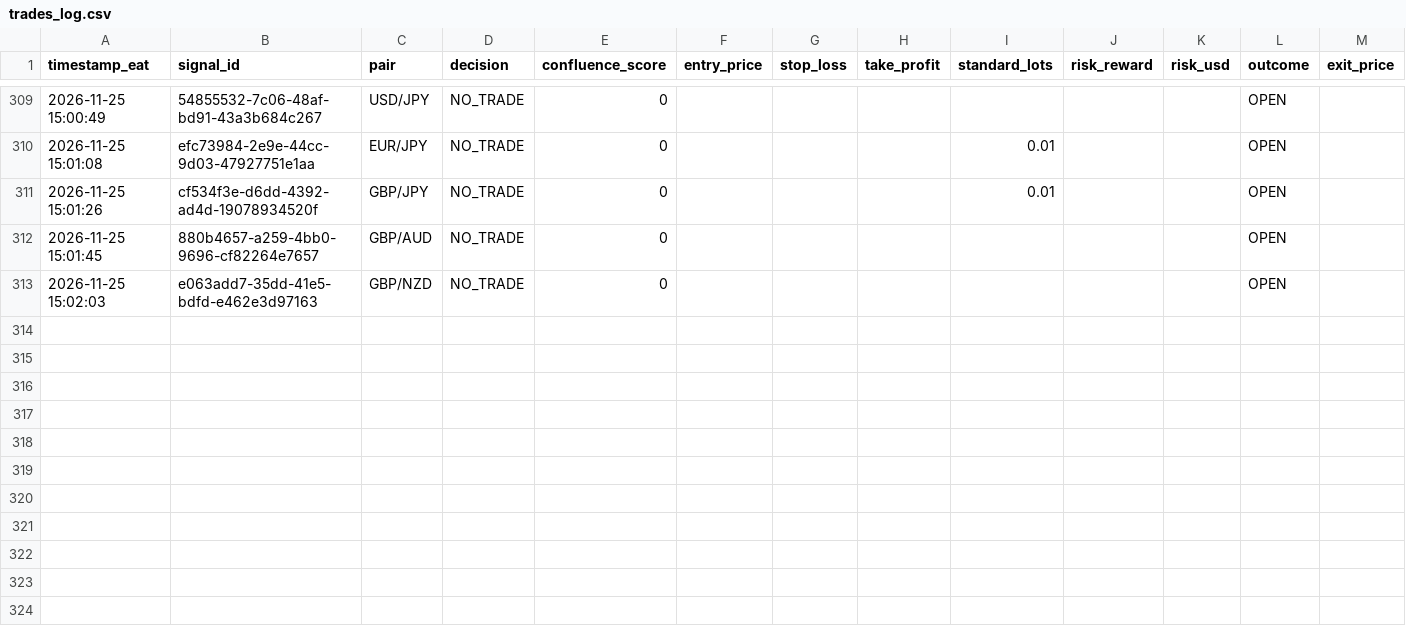
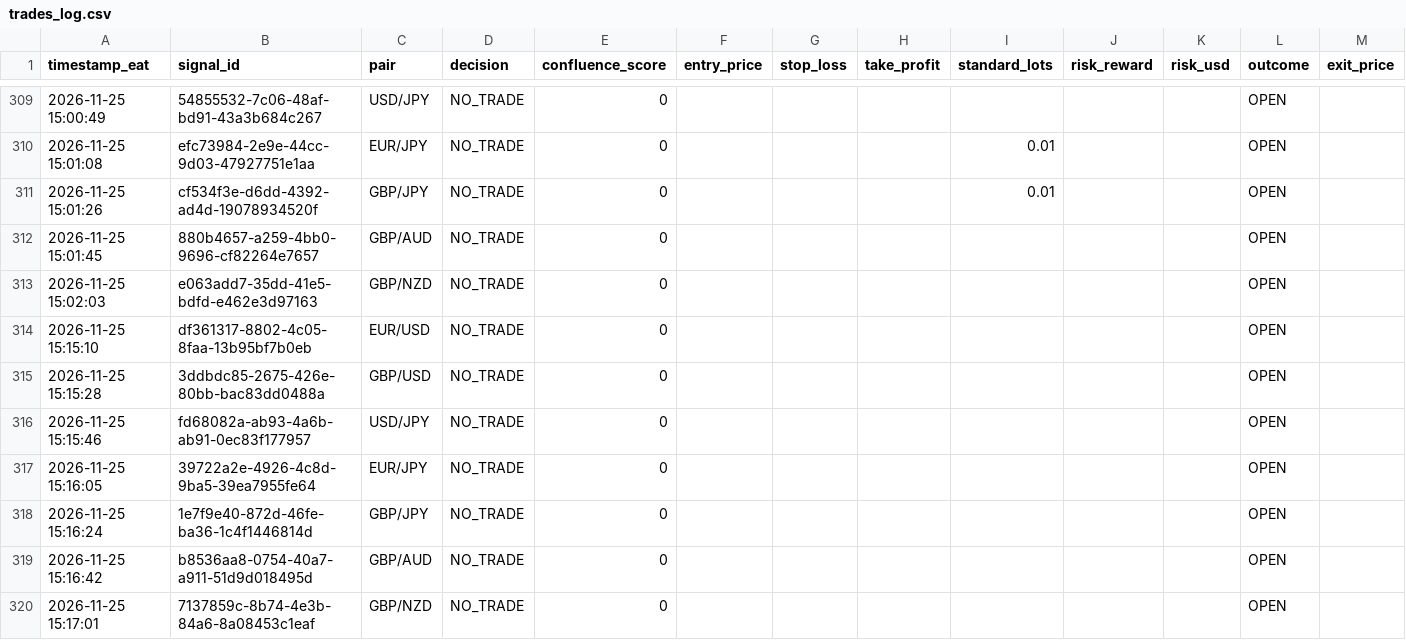
Before and after one commit to Kidu27/ai-trading-copilot, a CSV file: trades_log.csv, drawn as a sheet; only a part is shown, gaps mark what is left out; rows hold the shown columns only; the diff names each change by its address in the sheet, - before the commit and + after, or states it on an @@ line.

Commit message:
[memory] Scan cycle completed & outcomes tracked (trades_log.csv)

```diff
--- a/trades_log.csv
+++ b/trades_log.csv
+row 314: 2026-11-25 15:15:10 | df361317-8802-4c05-8faa-13b95bf7b0eb | EUR/USD | NO_TRADE | 0 |  |  |  |  |  |  | OPEN
+row 315: 2026-11-25 15:15:28 | 3ddbdc85-2675-426e-80bb-bac83dd0488a | GBP/USD | NO_TRADE | 0 |  |  |  |  |  |  | OPEN
+row 316: 2026-11-25 15:15:46 | fd68082a-ab93-4a6b-ab91-0ec83f177957 | USD/JPY | NO_TRADE | 0 |  |  |  |  |  |  | OPEN
+row 317: 2026-11-25 15:16:05 | 39722a2e-4926-4c8d-9ba5-39ea7955fe64 | EUR/JPY | NO_TRADE | 0 |  |  |  |  |  |  | OPEN
+row 318: 2026-11-25 15:16:24 | 1e7f9e40-872d-46fe-ba36-1c4f1446814d | GBP/JPY | NO_TRADE | 0 |  |  |  |  |  |  | OPEN
+row 319: 2026-11-25 15:16:42 | b8536aa8-0754-40a7-a911-51d9d018495d | GBP/AUD | NO_TRADE | 0 |  |  |  |  |  |  | OPEN
+row 320: 2026-11-25 15:17:01 | 7137859c-8b74-4e3b-84a6-8a08453c1eaf | GBP/NZD | NO_TRADE | 0 |  |  |  |  |  |  | OPEN
```
